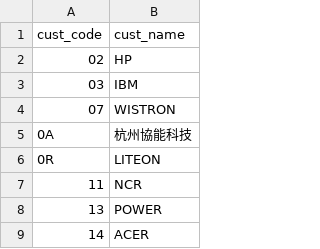
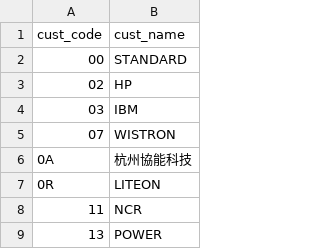
Before and after one commit to yooxii/ORTRper, a CSV file: ORTplans/static/data/custcode.csv, drawn as a sheet; only a part is shown; the shorter side is filled out with more unchanged rows; the diff names each change by its address in the sheet, - before the commit and + after, or states it on an @@ line.

```diff
--- a/ORTplans/static/data/custcode.csv
+++ b/ORTplans/static/data/custcode.csv
+row 2: 00 | STANDARD
```
Also changed, not shown: 6 other files.
